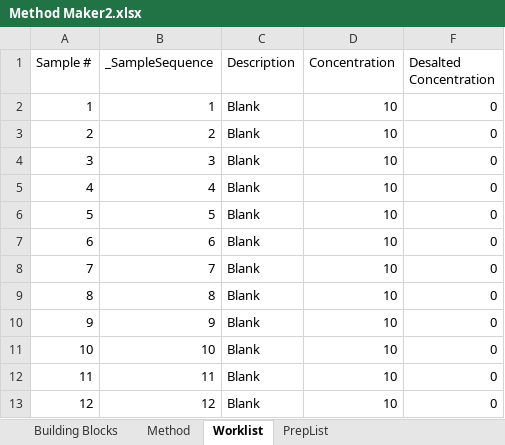
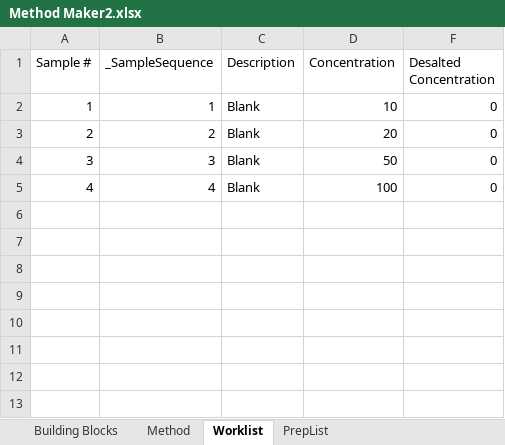
Before and after one commit to Pfizer-BradleyBare/PytomatedLiquidHandling, an Excel workbook: Method Maker2.xlsx, sheet Worklist, drawn as a sheet; values as stored, in another font and other column widths than the file's, no borders; conditional formats not drawn; the diff names each change by its address in the sheet, - before the commit and + after, or states it on an @@ line.

```diff
--- a/Method Maker2.xlsx (sheet Worklist)
+++ b/Method Maker2.xlsx (sheet Worklist)
-D3 (Concentration): 10
+D3 (Concentration): 20
-D4 (Concentration): 10
+D4 (Concentration): 50
-D5 (Concentration): 10
+D5 (Concentration): 100
-row 6: 5 | 5 | Blank | 10 | 0
-row 7: 6 | 6 | Blank | 10 | 0
-row 8: 7 | 7 | Blank | 10 | 0
-row 9: 8 | 8 | Blank | 10 | 0
-row 10: 9 | 9 | Blank | 10 | 0
-row 11: 10 | 10 | Blank | 10 | 0
-row 12: 11 | 11 | Blank | 10 | 0
-row 13: 12 | 12 | Blank | 10 | 0
```
Also changed, not shown: sheet PrepList, hidden cells, charts or pictures, 6 other files.
